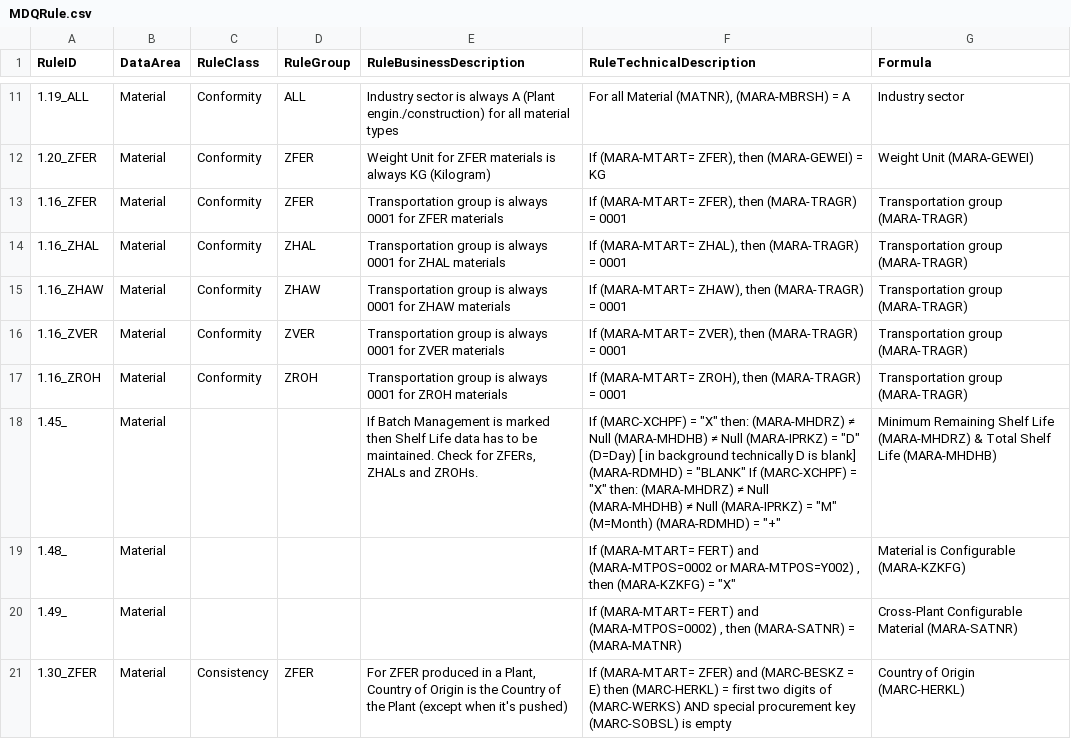
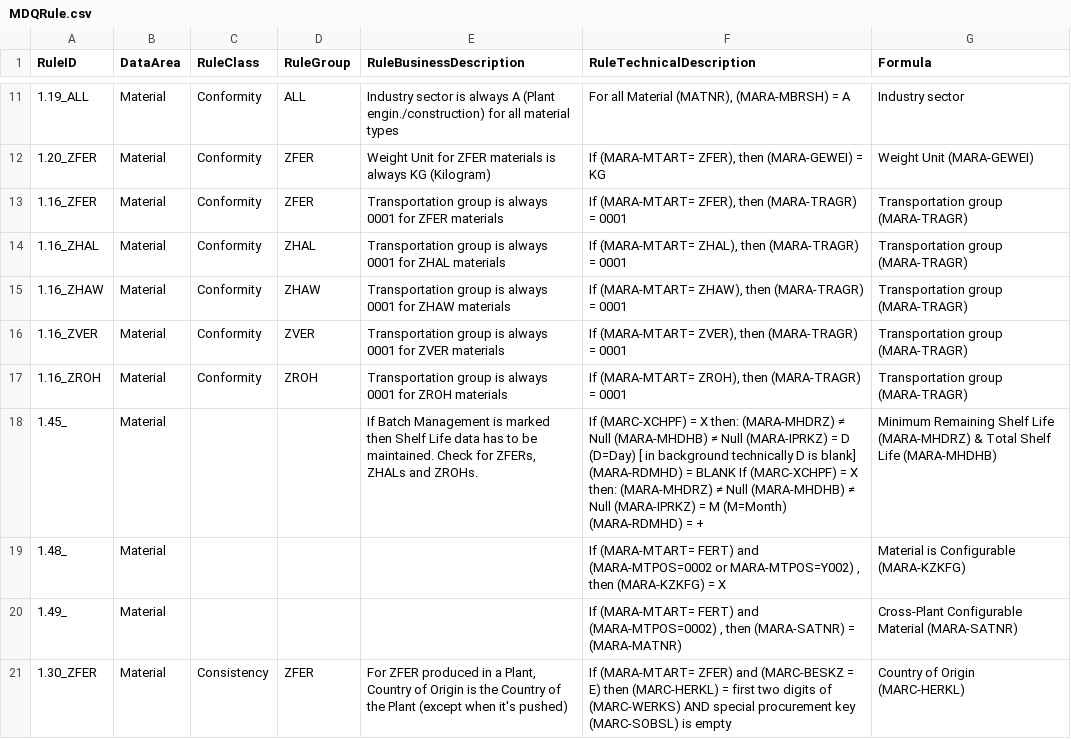
Before and after one commit to szubalii/leviat-data-and-analytics, a CSV file: synapse-dwh/syndw_xxxx_sls_d_euw_001/Master Data/MDQRule.csv, drawn as a sheet; only a part is shown, gaps mark what is left out; the diff covers the shown part only.

Commit message:
Updated MDQRule.csv

```diff
--- a/synapse-dwh/syndw_xxxx_sls_d_euw_001/Master Data/MDQRule.csv
+++ b/synapse-dwh/syndw_xxxx_sls_d_euw_001/Master Data/MDQRule.csv
@@ -17,4 +17,4 @@ RuleID;DataArea;RuleClass;RuleGroup;RuleBusinessDescription;RuleTechnicalDescrip
 1.16_ZROH;Material;Conformity;ZROH;Transportation group is always 0001 for ZROH materials;If (MARA-MTART= ZROH), then (MARA-TRAGR)  = 0001  ;Transportation group (MARA-TRAGR)
-1.45_;Material;;;If Batch Management is marked then Shelf Life data has to be maintained. Check for ZFERs, ZHALs and ZROHs.;If (MARC-XCHPF) = "X" then: (MARA-MHDRZ) ≠ Null (MARA-MHDHB) ≠ Null (MARA-IPRKZ) = "D" (D=Day) [ in background technically D is blank] (MARA-RDMHD) = "BLANK"   If (MARC-XCHPF) = "X" then: (MARA-MHDRZ) ≠ Null (MARA-MHDHB) ≠ Null (MARA-IPRKZ) = "M" (M=Month) (MARA-RDMHD) = "+" ;Minimum Remaining Shelf Life (MARA-MHDRZ) & Total Shelf Life (MARA-MHDHB)
-1.48_;Material;;;;If (MARA-MTART= FERT) and (MARA-MTPOS=0002 or MARA-MTPOS=Y002) , then (MARA-KZKFG) = "X";Material is Configurable (MARA-KZKFG)
+1.45_;Material;;;If Batch Management is marked then Shelf Life data has to be maintained. Check for ZFERs, ZHALs and ZROHs.;If (MARC-XCHPF) = X then: (MARA-MHDRZ) ≠ Null (MARA-MHDHB) ≠ Null (MARA-IPRKZ) = D (D=Day) [ in background technically D is blank] (MARA-RDMHD) = BLANK   If (MARC-XCHPF) = X then: (MARA-MHDRZ) ≠ Null (MARA-MHDHB) ≠ Null (MARA-IPRKZ) = M (M=Month) (MARA-RDMHD) = + ;Minimum Remaining Shelf Life (MARA-MHDRZ) & Total Shelf Life (MARA-MHDHB)
+1.48_;Material;;;;If (MARA-MTART= FERT) and (MARA-MTPOS=0002 or MARA-MTPOS=Y002) , then (MARA-KZKFG) = X;Material is Configurable (MARA-KZKFG)
 1.49_;Material;;;;If (MARA-MTART= FERT) and (MARA-MTPOS=0002) , then (MARA-SATNR) = (MARA-MATNR);Cross-Plant Configurable Material (MARA-SATNR)
```
Also changed, not shown: 7 edited cells elsewhere in this file.
